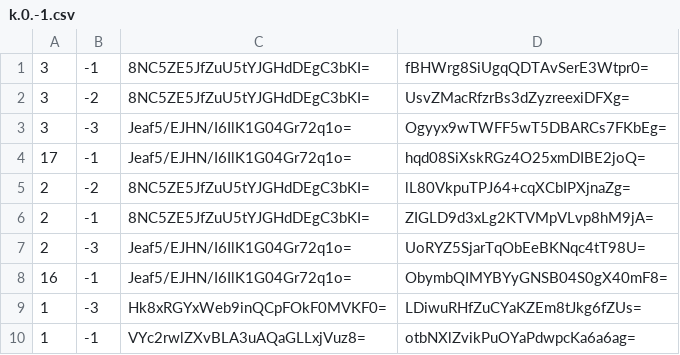
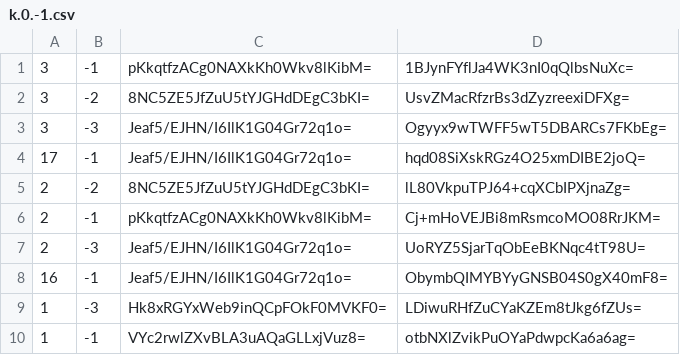
Before and after one commit to mzyxsl/MBR-Minecraft-BE-Server-Map, a CSV file: tiles/zoom.-3/metadata/k.0.-1.csv, drawn as a sheet; only a part is shown.

```diff
--- a/tiles/zoom.-3/metadata/k.0.-1.csv
+++ b/tiles/zoom.-3/metadata/k.0.-1.csv
@@ -1,2 +1,2 @@
-3,-1,8NC5ZE5JfZuU5tYJGHdDEgC3bKI=,fBHWrg8SiUgqQDTAvSerE3Wtpr0=
+3,-1,pKkqtfzACg0NAXkKh0Wkv8lKibM=,1BJynFYflJa4WK3nI0qQlbsNuXc=
 3,-2,8NC5ZE5JfZuU5tYJGHdDEgC3bKI=,UsvZMacRfzrBs3dZyzreexiDFXg=
@@ -5,3 +5,3 @@
 2,-2,8NC5ZE5JfZuU5tYJGHdDEgC3bKI=,lL80VkpuTPJ64+cqXCbIPXjnaZg=
-2,-1,8NC5ZE5JfZuU5tYJGHdDEgC3bKI=,ZIGLD9d3xLg2KTVMpVLvp8hM9jA=
+2,-1,pKkqtfzACg0NAXkKh0Wkv8lKibM=,Cj+mHoVEJBi8mRsmcoMO08RrJKM=
 2,-3,Jeaf5/EJHN/I6IlK1G04Gr72q1o=,UoRYZ5SjarTqObEeBKNqc4tT98U=
```
Also changed, not shown: tiles/zoom.-1/metadata/k.0.-1.csv, tiles/zoom.-2/metadata/k.0.-1.csv, 45 other files.
